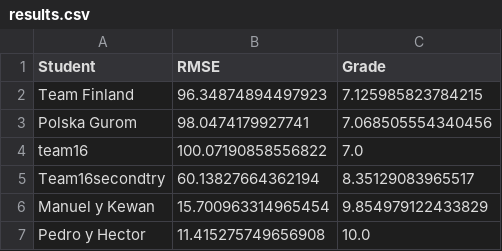
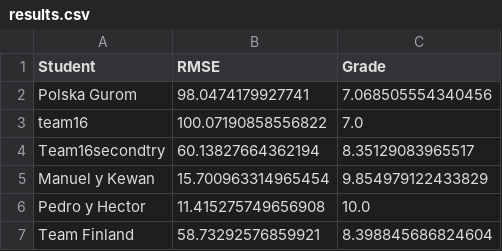
Before and after one commit to vignoni/mec-prac5, a CSV file: results.csv, drawn as a sheet.

Commit message:
New result: Team Finland

```diff
--- a/results.csv
+++ b/results.csv
@@ -1,3 +1,2 @@
 Student,RMSE,Grade
-Team Finland,96.34874894497923,7.125985823784215
 Polska Gurom,98.0474179927741,7.068505554340456
@@ -7 +6,2 @@ Manuel y Kewan,15.700963314965454,9.854979122433829
 Pedro y Hector,11.415275749656908,10.0
+Team Finland,58.73292576859921,8.398845686824604
```
Also changed, not shown: 1 other file.
